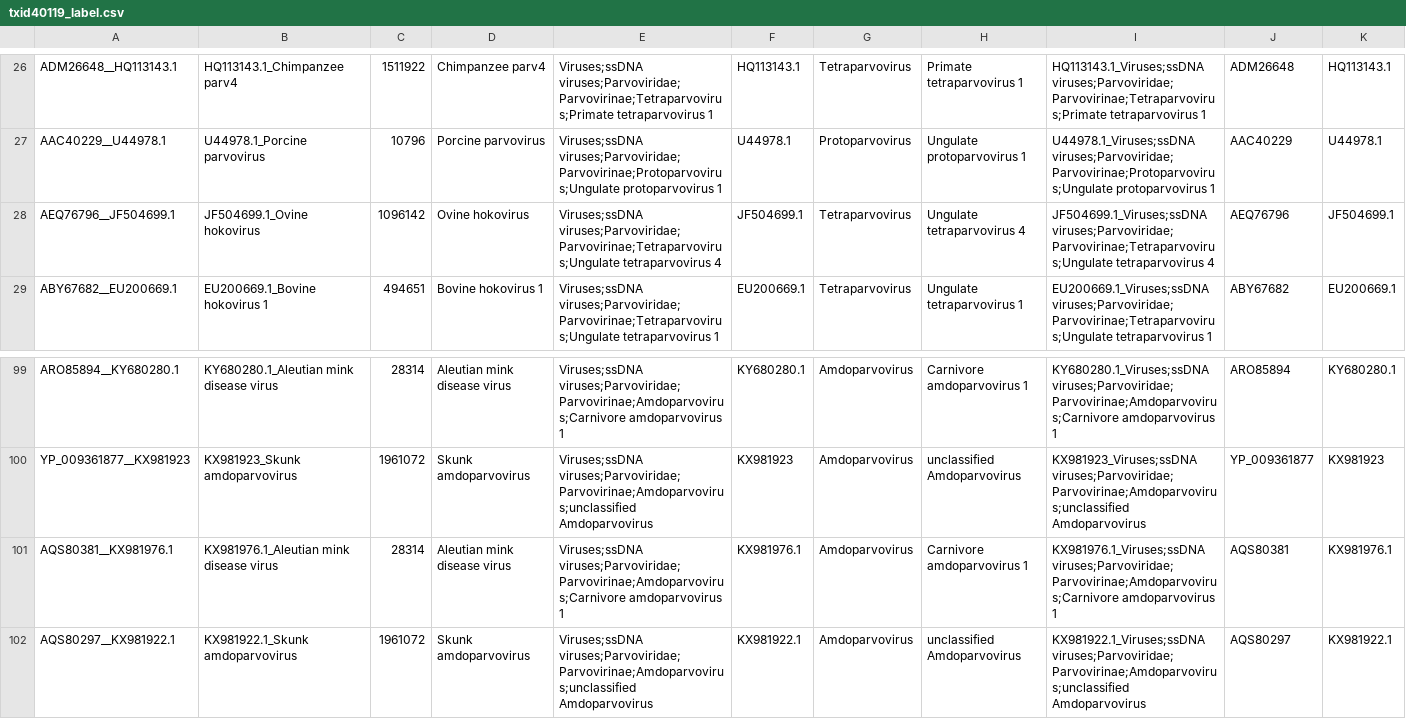
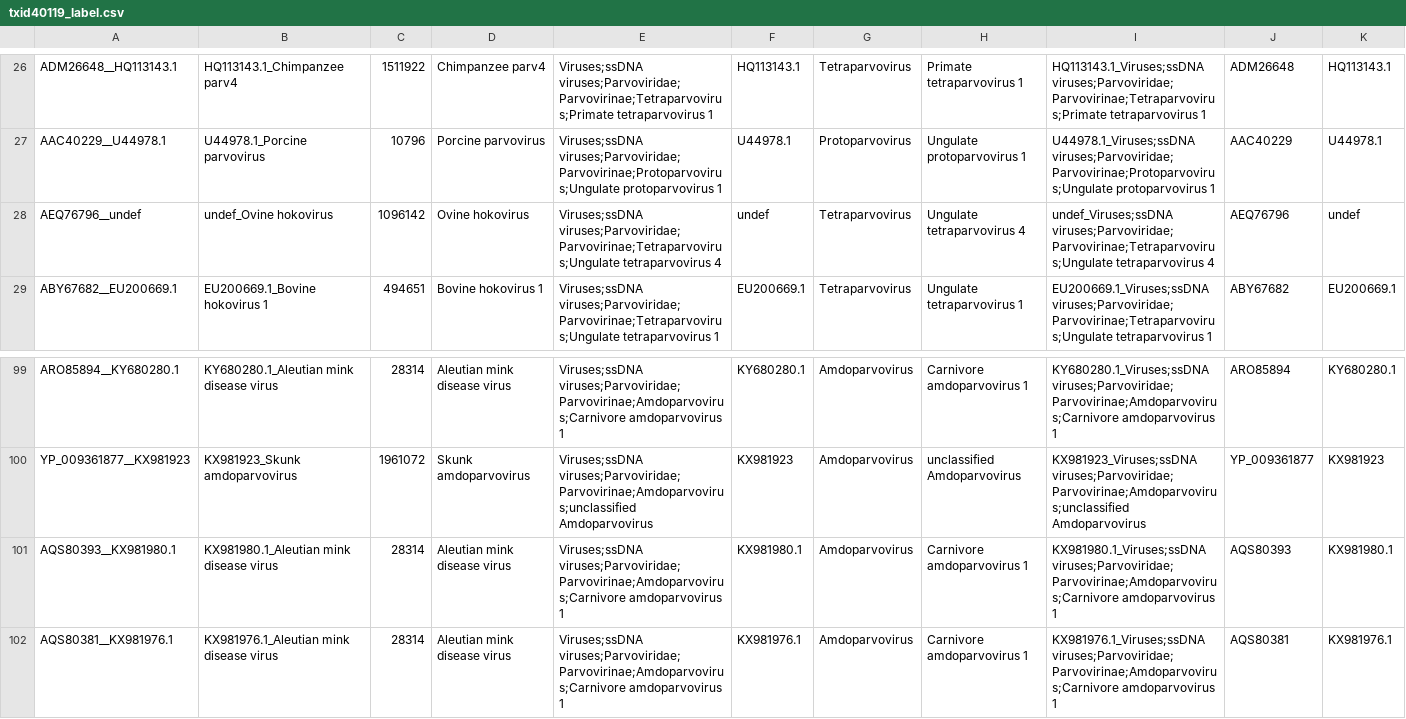
Before and after one commit to josephhughes/ViCTree, a CSV file: txid40119/txid40119_label.csv, drawn as a sheet; only a part is shown, gaps mark what is left out; the shorter side is filled out with more unchanged rows; the diff covers the shown part only.

```diff
--- a/txid40119/txid40119_label.csv
+++ b/txid40119/txid40119_label.csv
@@ -27,3 +27,3 @@ ADM26648__HQ113143.1,HQ113143.1_Chimpanzee parv4,1511922,Chimpanzee parv4,Viruse
 AAC40229__U44978.1,U44978.1_Porcine parvovirus,10796,Porcine parvovirus,Viruses;ssDNA viruses;Parvoviridae;Parvovirinae;Protoparvovirus;Ungulate protoparvovirus 1,U44978.1,Protoparvovirus,Ungulate protoparvovirus 1,U44978.1_Viruses;ssDNA viruses;Parvoviridae;Parvovirinae;Protoparvovirus;Ungulate protoparvovirus 1,AAC40229,U44978.1
-AEQ76796__JF504699.1,JF504699.1_Ovine hokovirus,1096142,Ovine hokovirus,Viruses;ssDNA viruses;Parvoviridae;Parvovirinae;Tetraparvovirus;Ungulate tetraparvovirus 4,JF504699.1,Tetraparvovirus,Ungulate tetraparvovirus 4,JF504699.1_Viruses;ssDNA viruses;Parvoviridae;Parvovirinae;Tetraparvovirus;Ungulate tetraparvovirus 4,AEQ76796,JF504699.1
+AEQ76796__undef,undef_Ovine hokovirus,1096142,Ovine hokovirus,Viruses;ssDNA viruses;Parvoviridae;Parvovirinae;Tetraparvovirus;Ungulate tetraparvovirus 4,undef,Tetraparvovirus,Ungulate tetraparvovirus 4,undef_Viruses;ssDNA viruses;Parvoviridae;Parvovirinae;Tetraparvovirus;Ungulate tetraparvovirus 4,AEQ76796,undef
 ABY67682__EU200669.1,EU200669.1_Bovine hokovirus 1,494651,Bovine hokovirus 1,Viruses;ssDNA viruses;Parvoviridae;Parvovirinae;Tetraparvovirus;Ungulate tetraparvovirus 1,EU200669.1,Tetraparvovirus,Ungulate tetraparvovirus 1,EU200669.1_Viruses;ssDNA viruses;Parvoviridae;Parvovirinae;Tetraparvovirus;Ungulate tetraparvovirus 1,ABY67682,EU200669.1
@@ -100,2 +100,3 @@ ARO85894__KY680280.1,KY680280.1_Aleutian mink disease virus,28314,Aleutian mink
 YP_009361877__KX981923,KX981923_Skunk amdoparvovirus,1961072,Skunk amdoparvovirus,Viruses;ssDNA viruses;Parvoviridae;Parvovirinae;Amdoparvovirus;unclassified Amdoparvovirus,KX981923,Amdoparvovirus,unclassified Amdoparvovirus,KX981923_Viruses;ssDNA viruses;Parvoviridae;Parvovirinae;Amdoparvovirus;unclassified Amdoparvovirus,YP_009361877,KX981923
+AQS80393__KX981980.1,KX981980.1_Aleutian mink disease virus,28314,Aleutian mink disease virus,Viruses;ssDNA viruses;Parvoviridae;Parvovirinae;Amdoparvovirus;Carnivore amdoparvovirus 1,KX981980.1,Amdoparvovirus,Carnivore amdoparvovirus 1,KX981980.1_Viruses;ssDNA viruses;Parvoviridae;Parvovirinae;Amdoparvovirus;Carnivore amdoparvovirus 1,AQS80393,KX981980.1
 AQS80381__KX981976.1,KX981976.1_Aleutian mink disease virus,28314,Aleutian mink disease virus,Viruses;ssDNA viruses;Parvoviridae;Parvovirinae;Amdoparvovirus;Carnivore amdoparvovirus 1,KX981976.1,Amdoparvovirus,Carnivore amdoparvovirus 1,KX981976.1_Viruses;ssDNA viruses;Parvoviridae;Parvovirinae;Amdoparvovirus;Carnivore amdoparvovirus 1,AQS80381,KX981976.1
```
Also changed, not shown: 6 added rows, 5 removed rows and 1 moved row elsewhere in this file, txid40119/txid40119.csv, txid40119/txid40119_clusters_info.csv, 15 other files.
